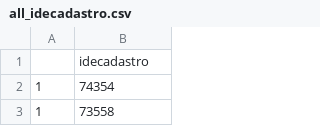
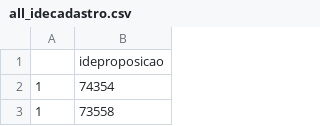
Before and after one commit to projeto-curio/bigua, a CSV file: bigua/API/camara_v1/data/all_idecadastro.csv, drawn as a sheet; only a part is shown.

Commit message:
Resolvendo problema de encoding da coluna do all_idecadastro

```diff
--- a/bigua/API/camara_v1/data/all_idecadastro.csv
+++ b/bigua/API/camara_v1/data/all_idecadastro.csv
@@ -1,2 +1,2 @@
-,idecadastro
+,ideproposicao
 1,74354
```
